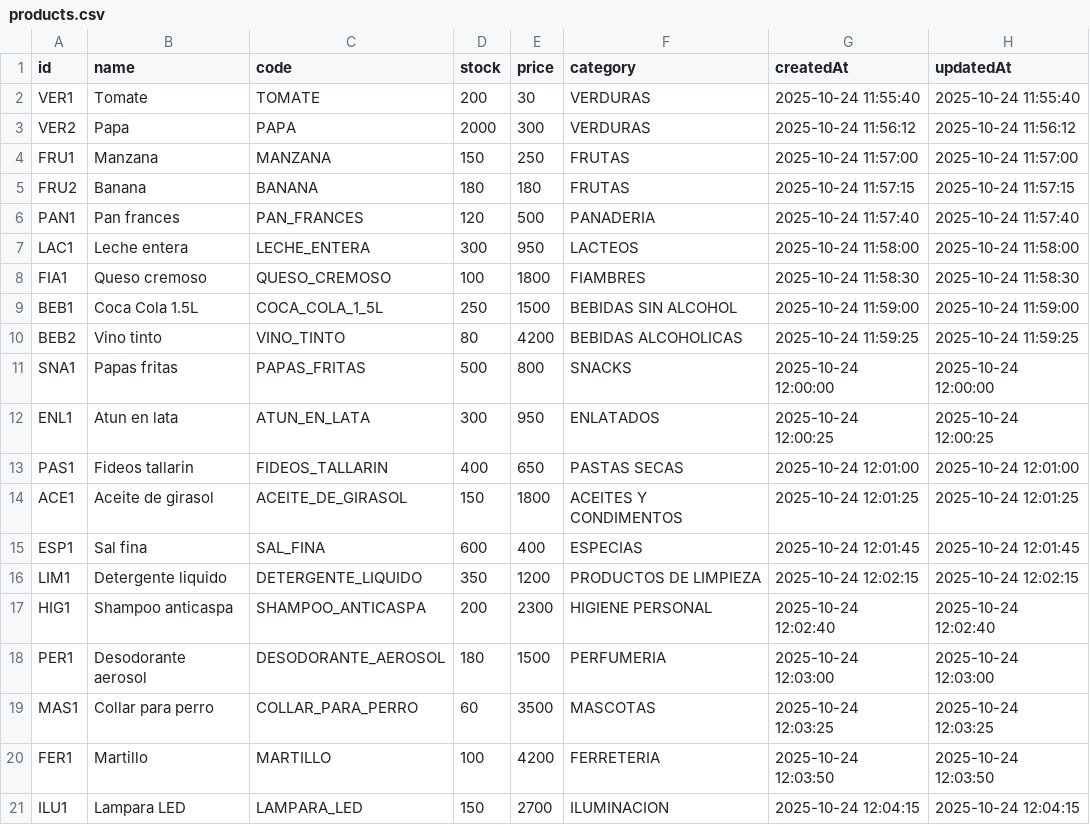
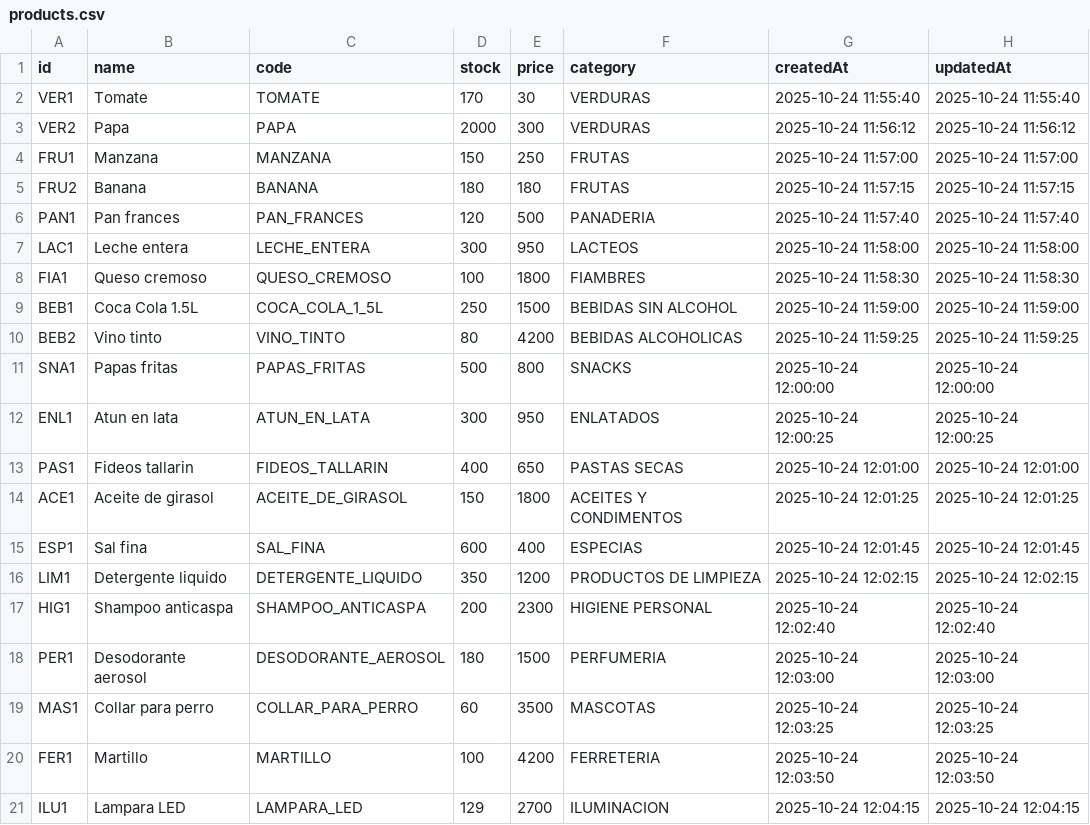
Before and after one commit to MiltonRodx/proyecto-integrador-aed2, a CSV file: src/stock/products/products.csv, drawn as a sheet.

```diff
--- a/src/stock/products/products.csv
+++ b/src/stock/products/products.csv
@@ -1,3 +1,3 @@
 id,name,code,stock,price,category,createdAt,updatedAt
-VER1,Tomate,TOMATE,200,30,VERDURAS,2025-10-24 11:55:40,2025-10-24 11:55:40
+VER1,Tomate,TOMATE,170,30,VERDURAS,2025-10-24 11:55:40,2025-10-24 11:55:40
 VER2,Papa,PAPA,2000,300,VERDURAS,2025-10-24 11:56:12,2025-10-24 11:56:12
@@ -20,2 +20,2 @@ MAS1,Collar para perro,COLLAR_PARA_PERRO,60,3500,MASCOTAS,2025-10-24 12:03:25,20
 FER1,Martillo,MARTILLO,100,4200,FERRETERIA,2025-10-24 12:03:50,2025-10-24 12:03:50
-ILU1,Lampara LED,LAMPARA_LED,150,2700,ILUMINACION,2025-10-24 12:04:15,2025-10-24 12:04:15
+ILU1,Lampara LED,LAMPARA_LED,129,2700,ILUMINACION,2025-10-24 12:04:15,2025-10-24 12:04:15
```
Also changed, not shown: 5 other files.
